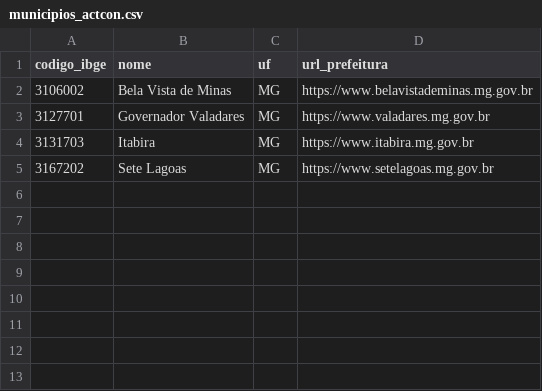
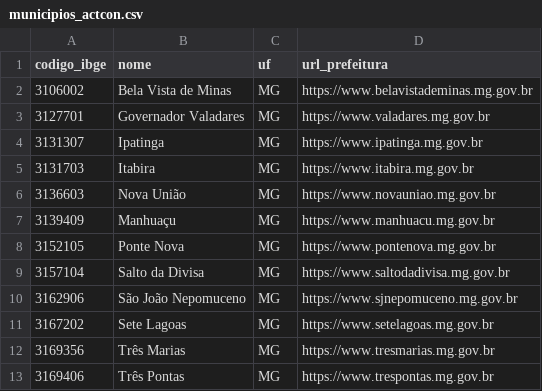
Before and after one commit to sagav99/notifica-vagas-scraper, a CSV file: src/notifica_vagas_scraper/dados/municipios_actcon.csv, drawn as a sheet; the diff names each change by its address in the sheet, - before the commit and + after, or states it on an @@ line.

Commit message:
feat: cobre fonte WordPress (7ª oficial) + expande Actcon.net pra 12 municípios
WordPress: fontes/wordpress_editais.py + scripts/rodar_wordpress.py, 8
municípios confirmados de verdade (via GET /wp-json/, triagem anterior
tinha alta taxa de falso positivo — 11/20 nem eram WordPress). Sem
categoria/slug único confiável entre instalações — usa a API REST
(wp-json/wp/v2/posts?search=<termo>) como mecanismo de descoberta
genérico, funciona em qualquer instalação sem precisar descobrir
taxonomia por site. Cargo/salário só no PDF anexado, extração via
Gemini (mesmo padrão da FGV/Actcon). Smoke test: 5 vagas reais
inseridas (Estiva/MG) — Agente Comunitário de Saúde x2, Técnico de
Enfermagem, Fonoaudiólogo, Terapeuta Ocupacional.

Actcon.net: agente encontrou 8 municípios novos confirmados (São João
Nepomuceno, Ipatinga, Salto da Divisa, Ponte Nova, Manhuaçu, Três
Pontas, Nova União, Três Marias) verificando a string
ajaxpro/proc_sel_lis de verdade em cada site — de 4 pra 12 municípios.
Nenhum de SP usa esse sistema (confirmado). Achado registrado, não
perseguido agora: existe uma versão mais nova da mesma plataforma
("Portal Fácil", sem AjaxPro.NET, URLs limpas) vista em pelo menos 1
candidato — scraper diferente, fora de escopo desta rodada.

Ambos já ligados no cron.

107 testes passando (98 antigos + 9 novos).

```diff
--- a/src/notifica_vagas_scraper/dados/municipios_actcon.csv
+++ b/src/notifica_vagas_scraper/dados/municipios_actcon.csv
+row 4: 3131307 | Ipatinga | MG | https://www.ipatinga.mg.gov.br
+row 6: 3136603 | Nova União | MG | https://www.novauniao.mg.gov.br
+row 7: 3139409 | Manhuaçu | MG | https://www.manhuacu.mg.gov.br
+row 8: 3152105 | Ponte Nova | MG | https://www.pontenova.mg.gov.br
+row 9: 3157104 | Salto da Divisa | MG | https://www.saltodadivisa.mg.gov.br
+row 10: 3162906 | São João Nepomuceno | MG | https://www.sjnepomuceno.mg.gov.br
+row 12: 3169356 | Três Marias | MG | https://www.tresmarias.mg.gov.br
+row 13: 3169406 | Três Pontas | MG | https://www.trespontas.mg.gov.br
```
Also changed, not shown: 5 other files.
